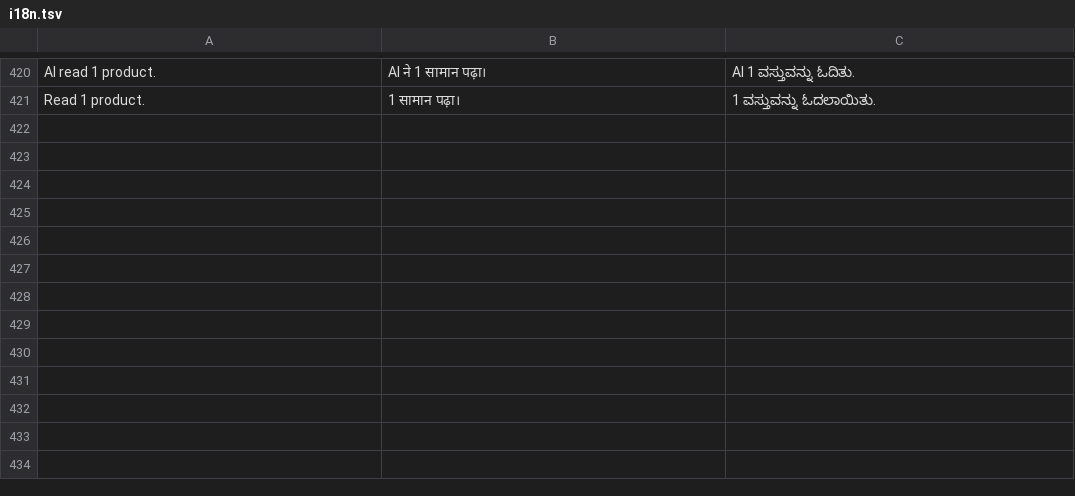
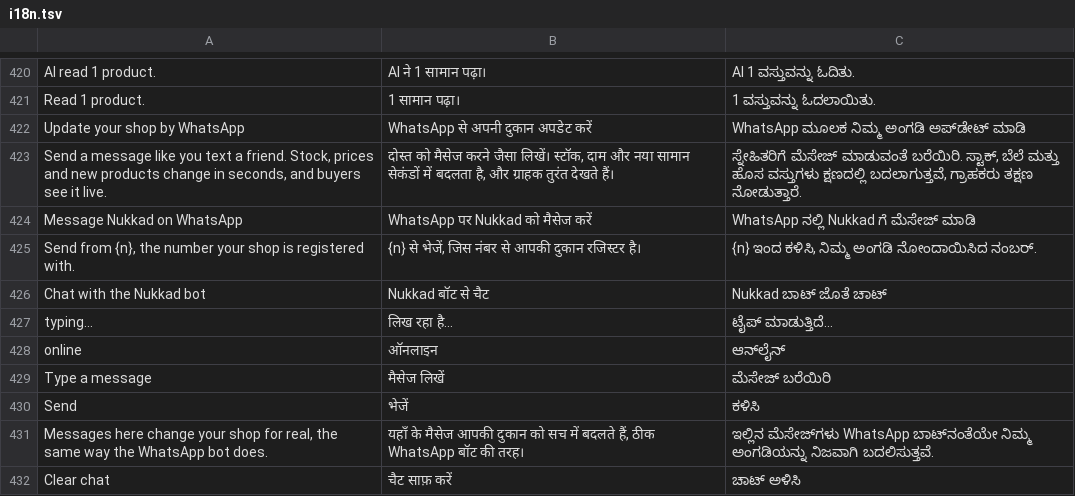
Before and after one commit to nomadd97/nukkad, a TSV file: tools/i18n.tsv, drawn as a sheet; only a part is shown, gaps mark what is left out; the diff names each change by its address in the sheet, - before the commit and + after, or states it on an @@ line.

Commit message:
WhatsApp bot: update your shop by texting
- supabase/functions/_shared/commands.js: command reader for messages like
  "blue pen out of stock", "notebook stock 20", "pen +10", "price 130",
  "add lab coat ₹350, 8 left", "shop closed", "orders"; Hinglish and Kannada
- supabase/functions/whatsapp-bot: WhatsApp Cloud API webhook (verify,
  Meta signature check, shop matched by sender's number, Gemini fallback
  checked against real products, replies on WhatsApp)
- Shop app: WhatsApp-style chat tab using the same reader
- Buyer app: "Updated just now" tag on products changed by message
- README: bot setup steps; docs/nukkad-whatsapp-demo.mp4 preview

```diff
--- a/tools/i18n.tsv
+++ b/tools/i18n.tsv
+row 422: Update your shop by WhatsApp | WhatsApp से अपनी दुकान अपडेट करें | WhatsApp ಮೂಲಕ ನಿಮ್ಮ ಅಂಗಡಿ ಅಪ್‌ಡೇಟ್ ಮಾಡಿ
+row 423: Send a message like you text a friend. Stock, prices and new products change in seconds, and buyers see it live. | दोस्त को मैसेज करने जैसा लिखें। स्टॉक, दाम और नया सामान सेकंडों में बदलता है, और ग्राहक तुरंत देखते हैं। | ಸ್ನೇಹಿತರಿಗೆ ಮೆಸೇಜ್ ಮಾಡುವಂತೆ ಬರೆಯಿರಿ. ಸ್ಟಾಕ್, ಬೆಲೆ ಮತ್ತು ಹೊಸ ವಸ್ತುಗಳು ಕ್ಷಣದಲ್ಲಿ ಬದಲಾಗುತ್ತವೆ, ಗ್ರಾಹಕರು ತಕ್ಷಣ ನೋಡುತ್ತಾರೆ.
+row 424: Message Nukkad on WhatsApp | WhatsApp पर Nukkad को मैसेज करें | WhatsApp ನಲ್ಲಿ Nukkad ಗೆ ಮೆಸೇಜ್ ಮಾಡಿ
+row 425: Send from {n}, the number your shop is registered with. | {n} से भेजें, जिस नंबर से आपकी दुकान रजिस्टर है। | {n} ಇಂದ ಕಳಿಸಿ, ನಿಮ್ಮ ಅಂಗಡಿ ನೋಂದಾಯಿಸಿದ ನಂಬರ್.
+row 426: Chat with the Nukkad bot | Nukkad बॉट से चैट | Nukkad ಬಾಟ್ ಜೊತೆ ಚಾಟ್
+row 427: typing… | लिख रहा है… | ಟೈಪ್ ಮಾಡುತ್ತಿದೆ…
+row 428: online | ऑनलाइन | ಆನ್‌ಲೈನ್
+row 429: Type a message | मैसेज लिखें | ಮೆಸೇಜ್ ಬರೆಯಿರಿ
+row 430: Send | भेजें | ಕಳಿಸಿ
+row 431: Messages here change your shop for real, the same way the WhatsApp bot does. | यहाँ के मैसेज आपकी दुकान को सच में बदलते हैं, ठीक WhatsApp बॉट की तरह। | ಇಲ್ಲಿನ ಮೆಸೇಜ್‌ಗಳು WhatsApp ಬಾಟ್‌ನಂತೆಯೇ ನಿಮ್ಮ ಅಂಗಡಿಯನ್ನು ನಿಜವಾಗಿ ಬದಲಿಸುತ್ತವೆ.
+row 432: Clear chat | चैट साफ़ करें | ಚಾಟ್ ಅಳಿಸಿ
```
Also changed, not shown: 15 other files.
